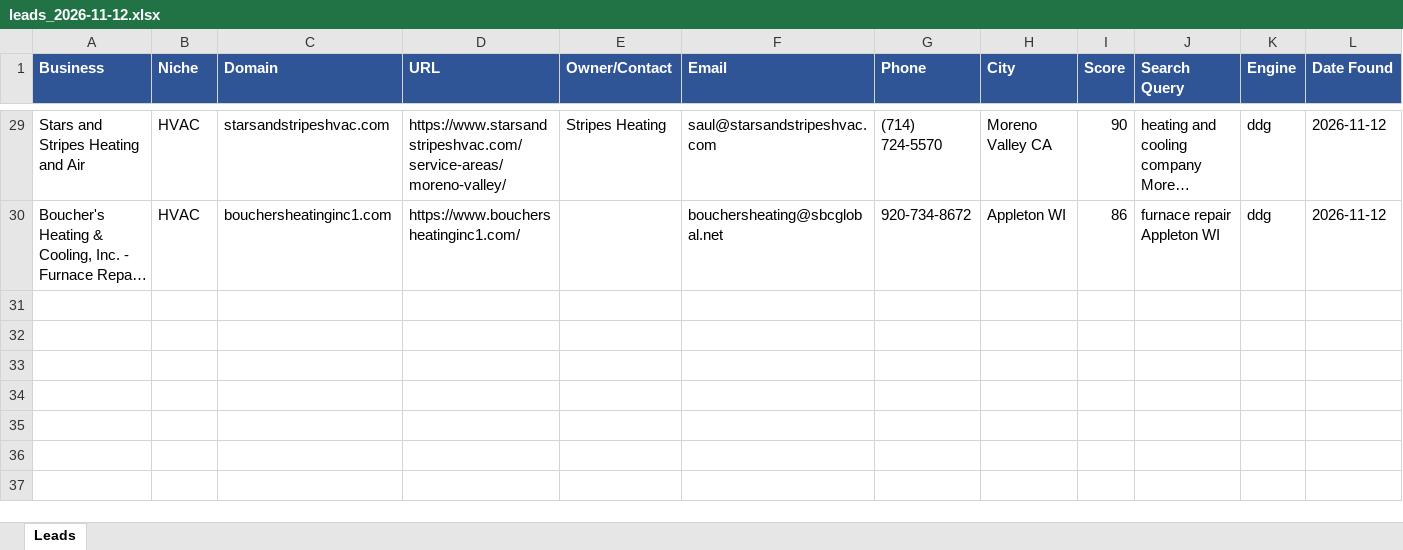
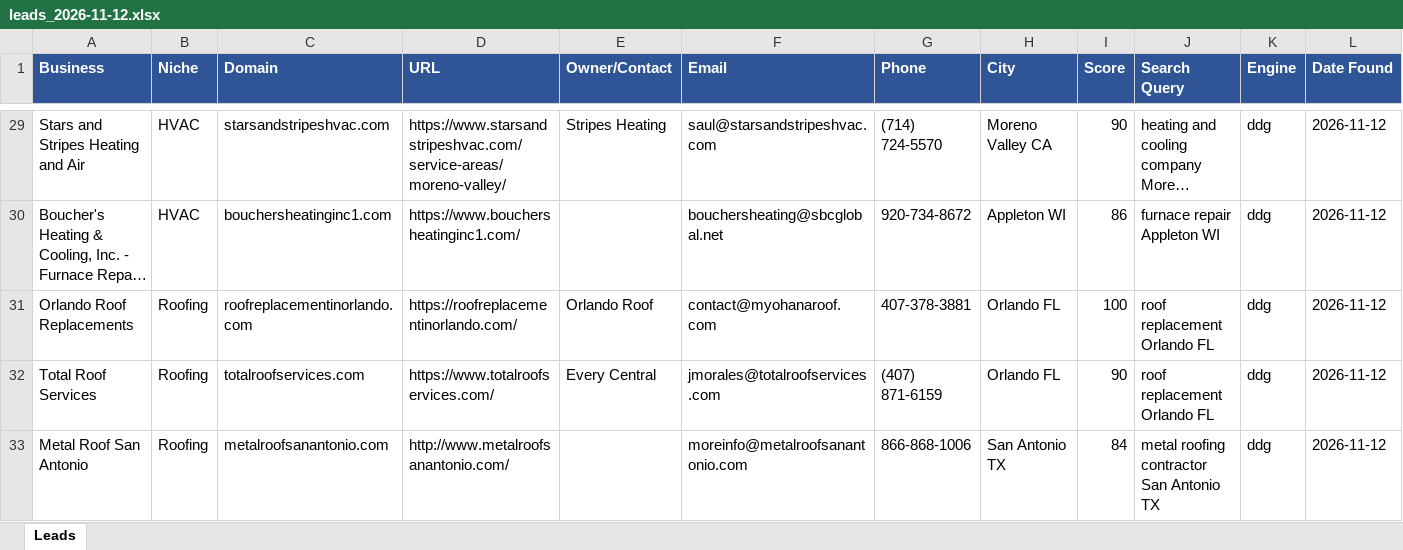
Before and after one commit to calvinbrink-create/Lead-Generation-, an Excel workbook: output/leads_2026-11-12.xlsx, sheet Leads, drawn as a sheet; only a part is shown, gaps mark what is left out; long unchanged cells end in …; values as stored, in another font and other column widths than the file's, no borders; the diff names each change by its address in the sheet, - before the commit and + after, or states it on an @@ line.

Commit message:
Leads: 2026-11-12 17:07 UTC (cycle 18)

```diff
--- a/output/leads_2026-11-12.xlsx (sheet Leads)
+++ b/output/leads_2026-11-12.xlsx (sheet Leads)
+row 31: Orlando Roof Replacements | Roofing | roofreplacementinorlando.com | https://roofreplacementinorlando.com/ | Orlando Roof | contact@myohanaroof.com | 407-378-3881 | Orlando FL | 100 | roof replacement Orlando FL | ddg | 2026-11-12
+row 32: Total Roof Services | Roofing | totalroofservices.com | https://www.totalroofservices.com/ | Every Central | jmorales@totalroofservices.com | (407) 871-6159 | Orlando FL | 90 | roof replacement Orlando FL | ddg | 2026-11-12
+row 33: Metal Roof San Antonio | Roofing | metalroofsanantonio.com | http://www.metalroofsanantonio.com/ |  | moreinfo@metalroofsanantonio.com | 866-868-1006 | San Antonio TX | 84 | metal roofing contractor San Antonio TX | ddg | 2026-11-12
```
Also changed, not shown: 2 other files.
